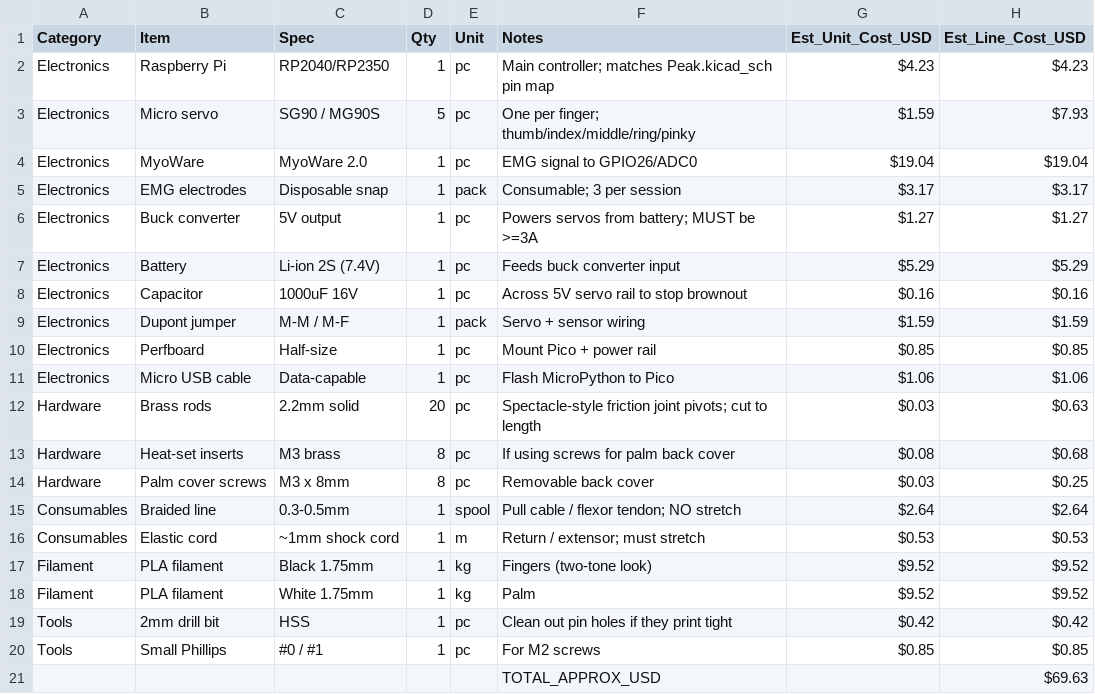
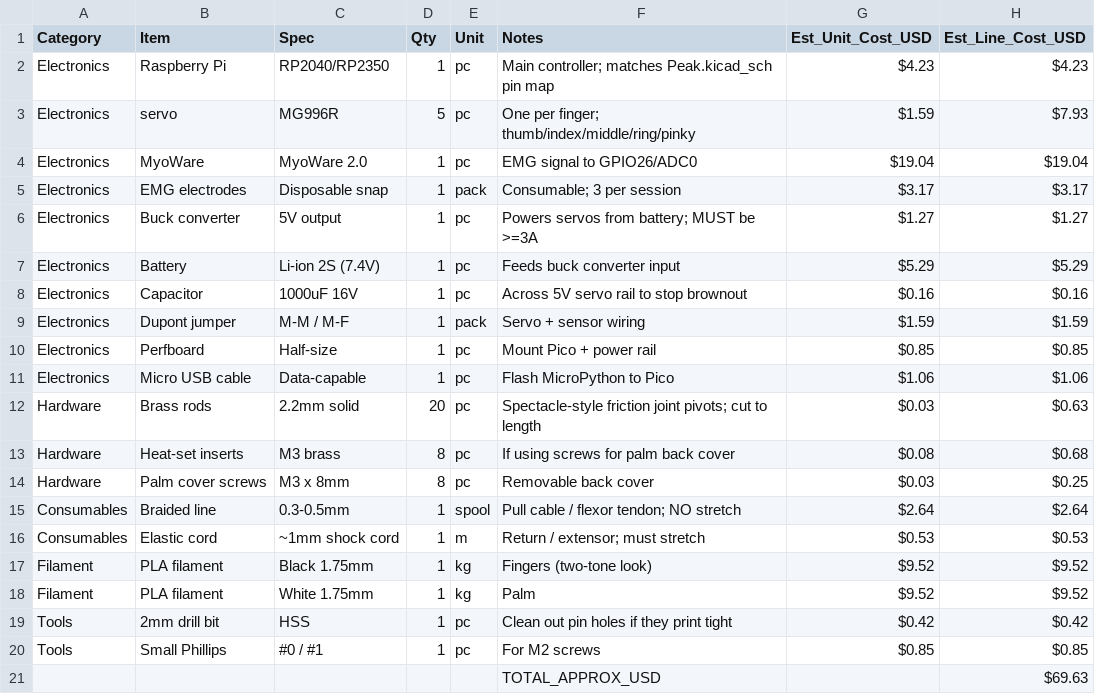
Before and after one commit to Araadh3111/Bionix, a CSV file: BOM.csv, drawn as a sheet.

Commit message:
Update servo item in BOM.csv

```diff
--- a/BOM.csv
+++ b/BOM.csv
@@ -2,3 +2,3 @@ Category,Item,Spec,Qty,Unit,Notes,Est_Unit_Cost_USD,Est_Line_Cost_USD
 Electronics,Raspberry Pi,RP2040/RP2350,1,pc,Main controller; matches Peak.kicad_sch pin map,$4.23,$4.23
-Electronics,Micro servo,SG90 / MG90S,5,pc,One per finger; thumb/index/middle/ring/pinky,$1.59,$7.93
+Electronics,servo,MG996R,5,pc,One per finger; thumb/index/middle/ring/pinky,$1.59,$7.93
 Electronics,MyoWare,MyoWare 2.0,1,pc,EMG signal to GPIO26/ADC0,$19.04,$19.04
```
